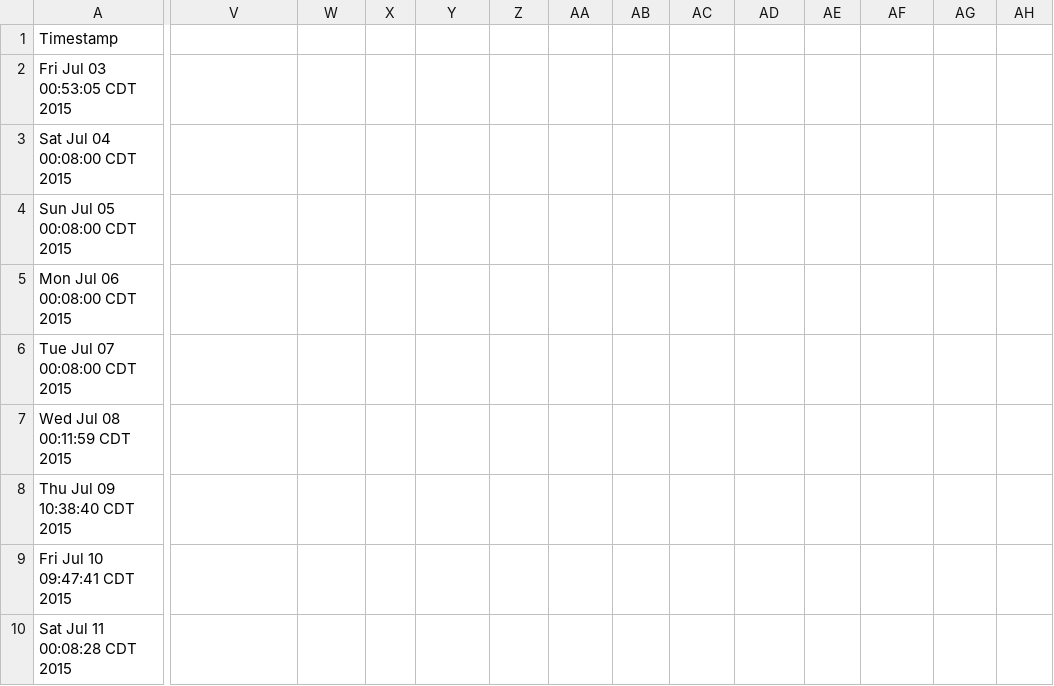
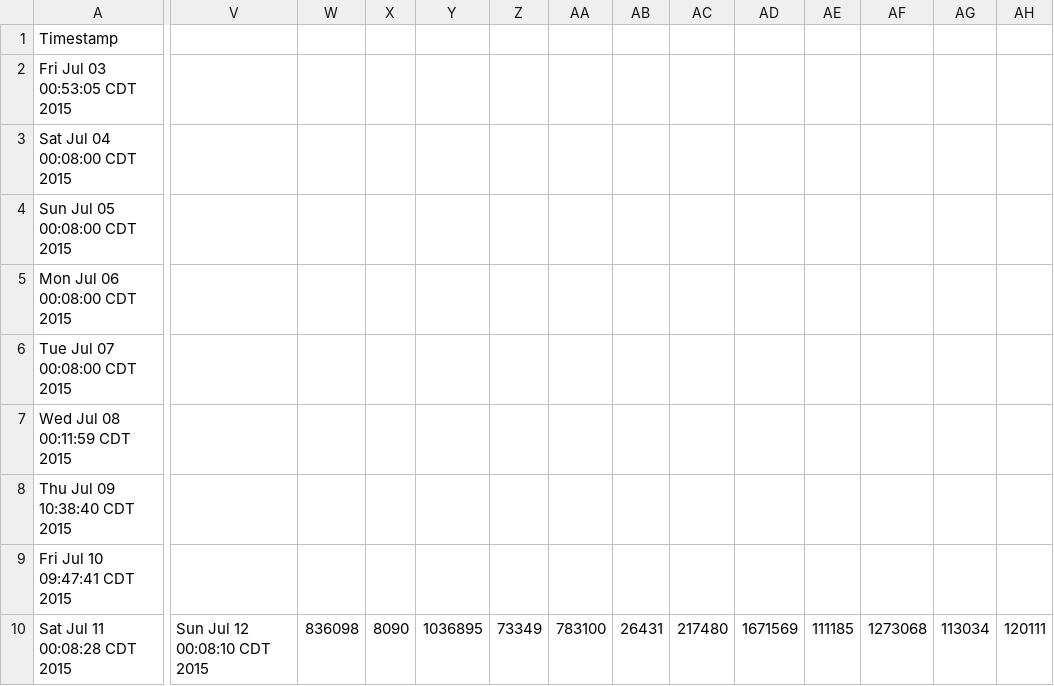
Before and after one commit to eaott/election, a CSV file: like_data.csv, drawn as a sheet; only a part is shown, gaps mark what is left out; the diff covers the shown part only; the diff names each change by its address in the sheet, - before the commit and + after, or states it on an @@ line.

Commit message:
nightly update

```diff
--- a/like_data.csv
+++ b/like_data.csv
-V10: (empty)
+V10: Sun Jul 12 00:08:10 CDT 2015
-W10: (empty)
+W10: 836098
-X10: (empty)
+X10: 8090
-Y10: (empty)
+Y10: 1036895
-Z10: (empty)
+Z10: 73349
-AA10: (empty)
+AA10: 783100
-AB10: (empty)
+AB10: 26431
-AC10: (empty)
+AC10: 217480
-AD10: (empty)
+AD10: 1671569
-AE10: (empty)
+AE10: 111185
-AF10: (empty)
+AF10: 1273068
-AG10: (empty)
+AG10: 113034
-AH10: (empty)
+AH10: 120111
```
Also changed, not shown: 8 edited cells elsewhere in this file.
